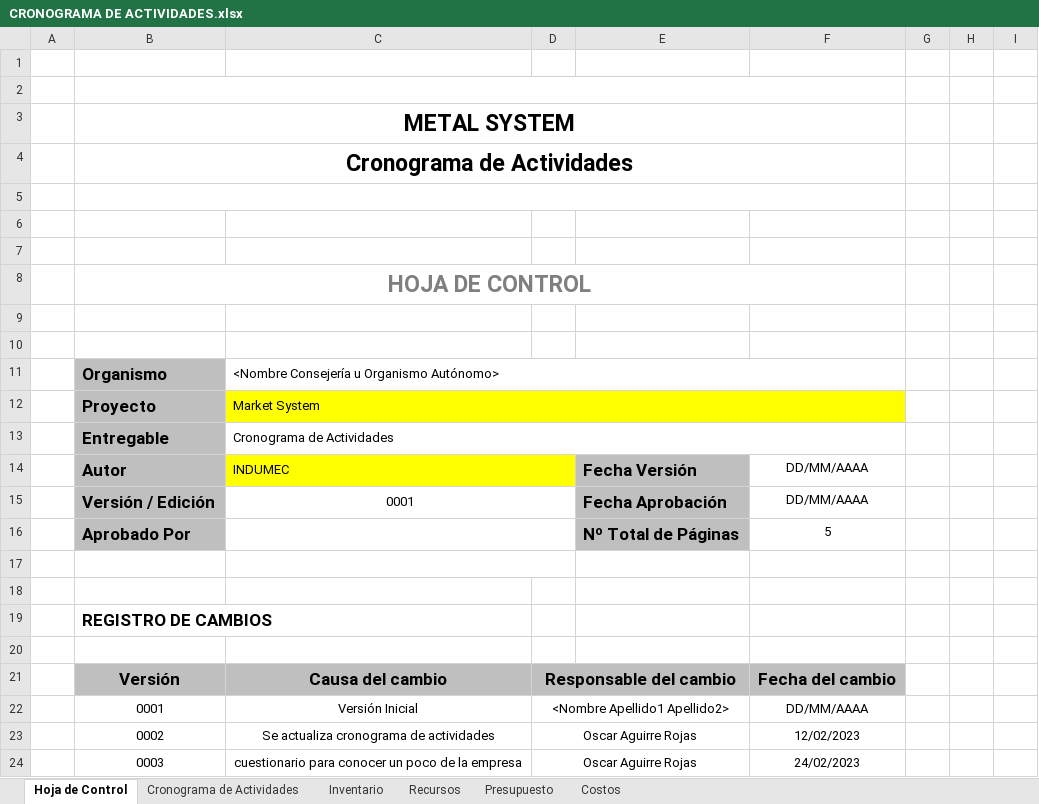
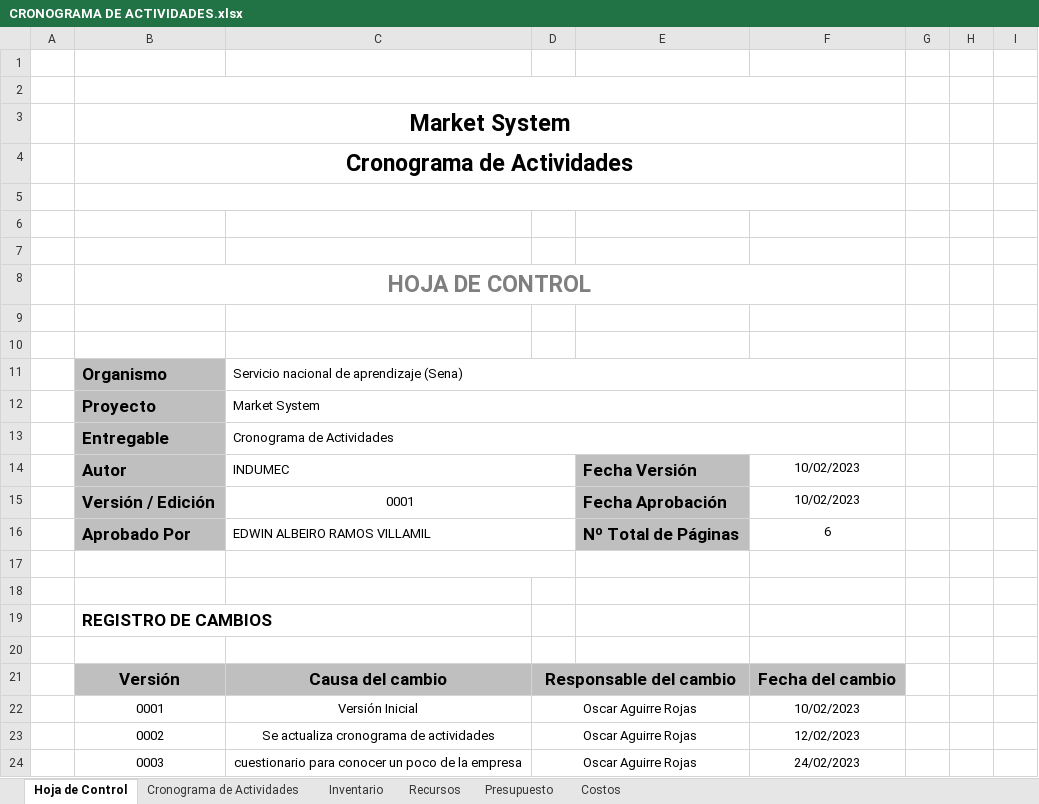
Before and after one commit to Smendoza120/TPS_FDS-2671339-HS1, an Excel workbook: doc/trim1/1_gestion_proyecto/1_cronograma_actividades/CRONOGRAMA DE ACTIVIDADES.xlsx, sheet Hoja de Control, drawn as a sheet; only a part is shown; values as stored, in another font and other column widths than the file's, no borders; the diff names each change by its address in the sheet, - before the commit and + after, or states it on an @@ line.

```diff
--- a/doc/trim1/1_gestion_proyecto/1_cronograma_actividades/CRONOGRAMA DE ACTIVIDADES.xlsx (sheet Hoja de Control)
+++ b/doc/trim1/1_gestion_proyecto/1_cronograma_actividades/CRONOGRAMA DE ACTIVIDADES.xlsx (sheet Hoja de Control)
-B3: METAL SYSTEM
+B3: Market System
-C11: <Nombre Consejería u Organismo Autónomo>
+C11: Servicio nacional de aprendizaje (Sena)
-C12:F12 fill: #FFFF00
+C12:F12 fill: none
-C14:D14 fill: #FFFF00
+C14:D14 fill: none
-F14:F15: DD/MM/AAAA
+F14:F15: 10/02/2023
-C16: (empty)
+C16: EDWIN ALBEIRO RAMOS VILLAMIL
-F16: 5
+F16: 6
-D22: <Nombre Apellido1 Apellido2>
+D22: Oscar Aguirre Rojas
-F22: DD/MM/AAAA
+F22: 10/02/2023
```
Also changed, not shown: doc/trim1/1_gestion_proyecto/2_levantamiento_informacion/1_recoleccion_informacion.xlsx, 6 other files.
